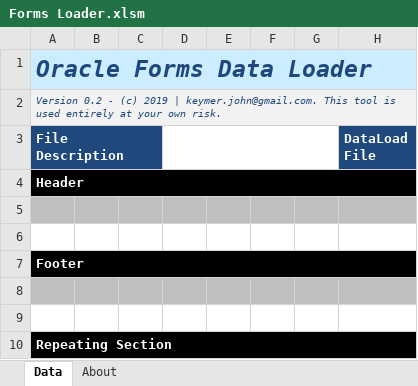
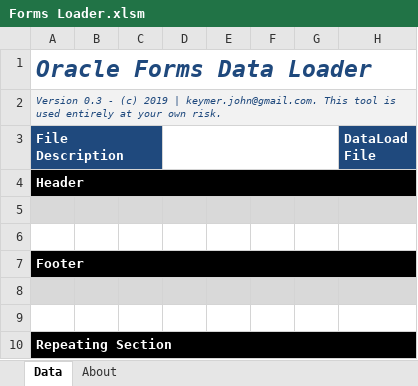
Before and after one commit to johnkeymer/forms_loader, an Excel workbook: Forms Loader.xlsm, sheet Data, drawn as a sheet; values as stored, in another font and other column widths than the file's, no borders; charts and pictures not drawn; the diff names each change by its address in the sheet, - before the commit and + after, or states it on an @@ line.

Commit message:
Version 0.3
Fixed a couple of bugs when loading a new file without clearing the old one, password protected in-transit protected sheets to avoid unprotecting during loading, updated about page and a few styling tweaks.

```diff
--- a/Forms Loader.xlsm (sheet Data)
+++ b/Forms Loader.xlsm (sheet Data)
-A1:H1 fill: #CCECFF
+A1:H1 fill: none
-A2 (File Description): Version 0.2 - (c)…
+A2 (File Description): Version 0.3 - (c)…
-A5:H5 fill: #BFBFBF
+A5:H5 fill: #D9D9D9
-A8:H8 fill: #BFBFBF
+A8:H8 fill: #D9D9D9
```
Also changed, not shown: sheet About, charts or pictures.
